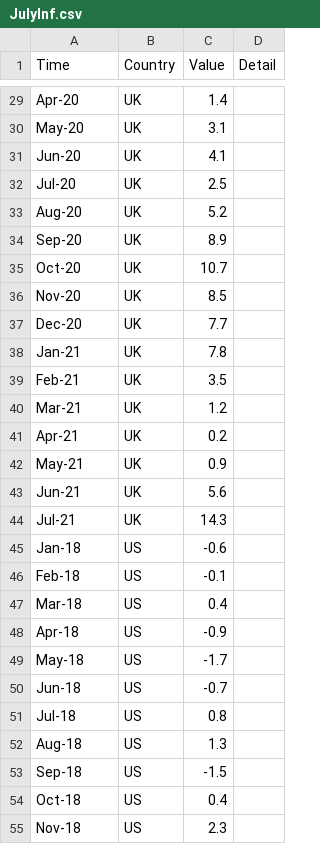
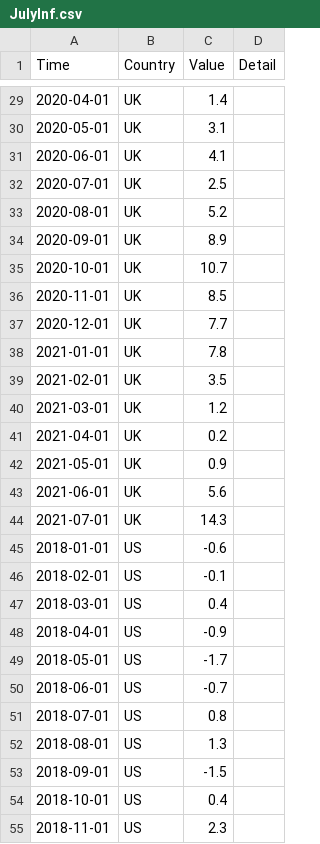
Before and after one commit to BenPimley/ECO, a CSV file: JulyInf.csv, drawn as a sheet; only a part is shown, gaps mark what is left out; the diff covers the shown part only; the diff names each change by its address in the sheet, - before the commit and + after, or states it on an @@ line.

```diff
--- a/JulyInf.csv
+++ b/JulyInf.csv
-A29 (Time): Apr-20
+A29 (Time): 2020-04-01
-A30 (Time): May-20
+A30 (Time): 2020-05-01
-A31 (Time): Jun-20
+A31 (Time): 2020-06-01
-A32 (Time): Jul-20
+A32 (Time): 2020-07-01
-A33 (Time): Aug-20
+A33 (Time): 2020-08-01
-A34 (Time): Sep-20
+A34 (Time): 2020-09-01
-A35 (Time): Oct-20
+A35 (Time): 2020-10-01
-A36 (Time): Nov-20
+A36 (Time): 2020-11-01
-A37 (Time): Dec-20
+A37 (Time): 2020-12-01
-A38 (Time): Jan-21
+A38 (Time): 2021-01-01
-A39 (Time): Feb-21
+A39 (Time): 2021-02-01
-A40 (Time): Mar-21
+A40 (Time): 2021-03-01
-A41 (Time): Apr-21
+A41 (Time): 2021-04-01
-A42 (Time): May-21
+A42 (Time): 2021-05-01
-A43 (Time): Jun-21
+A43 (Time): 2021-06-01
-A44 (Time): Jul-21
+A44 (Time): 2021-07-01
-A45 (Time): Jan-18
+A45 (Time): 2018-01-01
-A46 (Time): Feb-18
+A46 (Time): 2018-02-01
-A47 (Time): Mar-18
+A47 (Time): 2018-03-01
-A48 (Time): Apr-18
+A48 (Time): 2018-04-01
-A49 (Time): May-18
+A49 (Time): 2018-05-01
-A50 (Time): Jun-18
+A50 (Time): 2018-06-01
-A51 (Time): Jul-18
+A51 (Time): 2018-07-01
-A52 (Time): Aug-18
+A52 (Time): 2018-08-01
-A53 (Time): Sep-18
+A53 (Time): 2018-09-01
-A54 (Time): Oct-18
+A54 (Time): 2018-10-01
-A55 (Time): Nov-18
+A55 (Time): 2018-11-01
```
Also changed, not shown: 59 edited cells elsewhere in this file.
